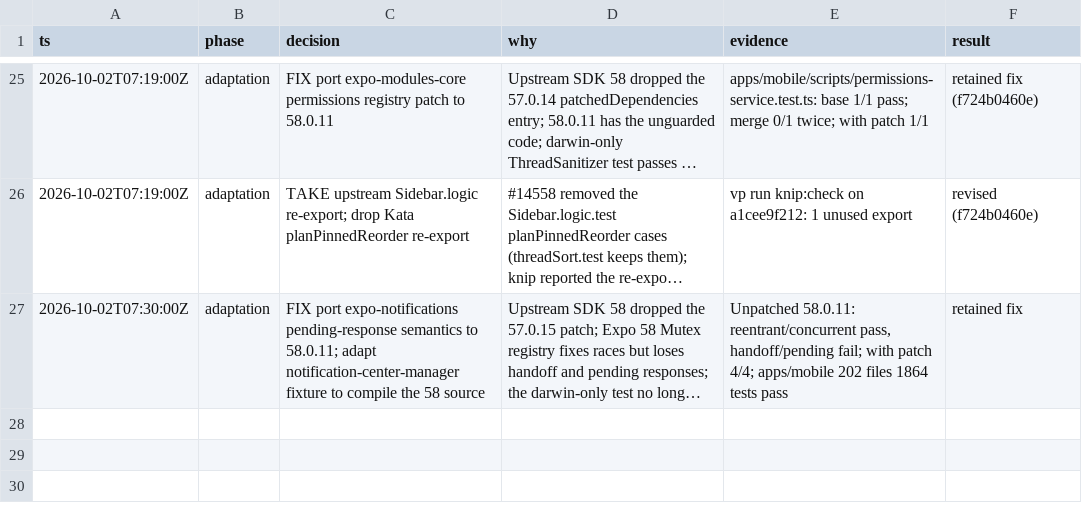
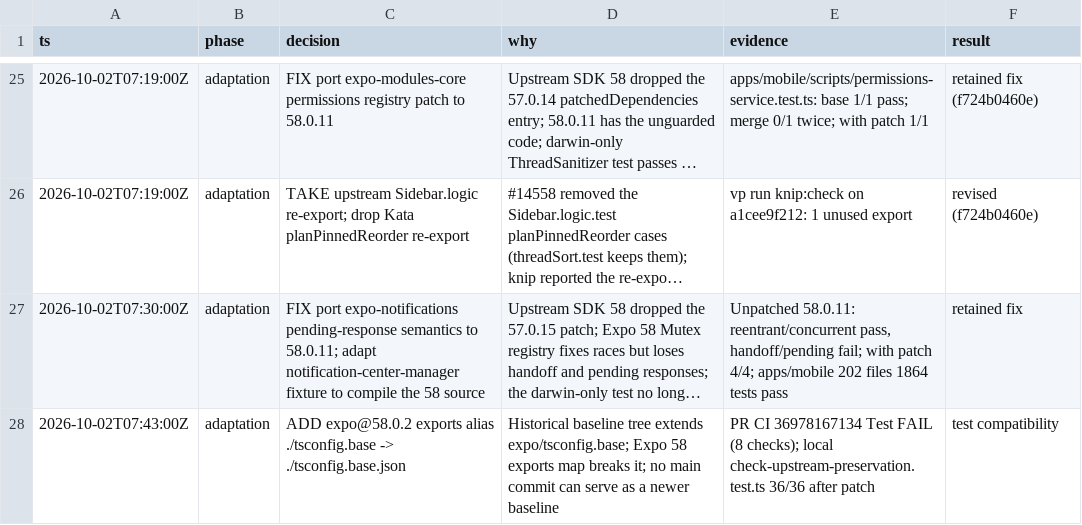
Before and after one commit to gannonh/kata-code, a TSV file: docs/upstream/kat-3623-decisions.tsv, drawn as a sheet; only a part is shown, gaps mark what is left out; long unchanged cells end in …; the diff names each change by its address in the sheet, - before the commit and + after, or states it on an @@ line.

```diff
--- a/docs/upstream/kat-3623-decisions.tsv
+++ b/docs/upstream/kat-3623-decisions.tsv
+row 28: 2026-10-02T07:43:00Z | adaptation | ADD expo@58.0.2 exports alias ./tsconfig.base -> ./tsconfig.base.json | Historical baseline tree extends expo/tsconfig.base; Expo 58 exports map breaks it; no main commit can serve as a newer baseline | PR CI 36978167134 Test FAIL (8 checks); local check-upstream-preservation.test.ts 36/36 after patch | test compatibility
```
Also changed, not shown: 4 other files.
